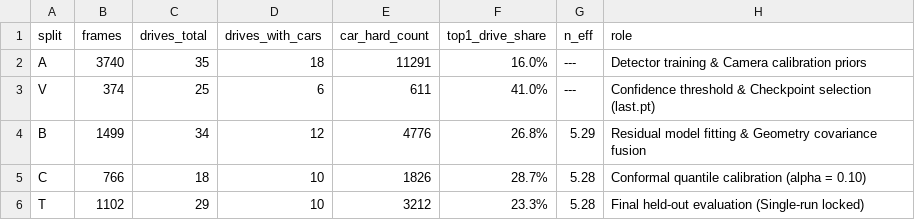
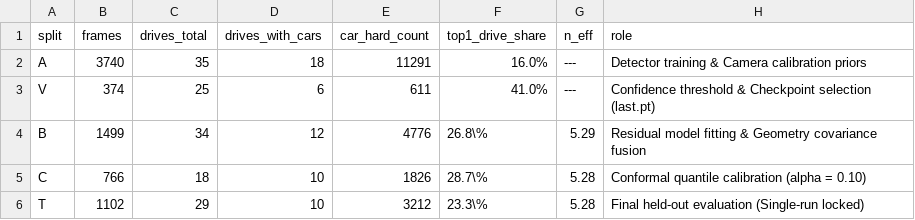
Before and after one commit to nguyenthang060706/Distance-Estimation-KITTI-YOLO, a CSV file: results/tables/final/tab_01_dataset_split.csv, drawn as a sheet.

```diff
--- a/results/tables/final/tab_01_dataset_split.csv
+++ b/results/tables/final/tab_01_dataset_split.csv
@@ -3,4 +3,4 @@ A,3740,35,18,11291,16.0%,---,Detector training & Camera calibration priors
 V,374,25,6,611,41.0%,---,Confidence threshold & Checkpoint selection (last.pt)
-B,1499,34,12,4776,26.8%,5.29,Residual model fitting & Geometry covariance fusion
-C,766,18,10,1826,28.7%,5.28,Conformal quantile calibration (alpha = 0.10)
-T,1102,29,10,3212,23.3%,5.28,Final held-out evaluation (Single-run locked)
+B,1499,34,12,4776,26.8\%,5.29,Residual model fitting & Geometry covariance fusion
+C,766,18,10,1826,28.7\%,5.28,Conformal quantile calibration (alpha = 0.10)
+T,1102,29,10,3212,23.3\%,5.28,Final held-out evaluation (Single-run locked)
```
Also changed, not shown: 19 other files.
